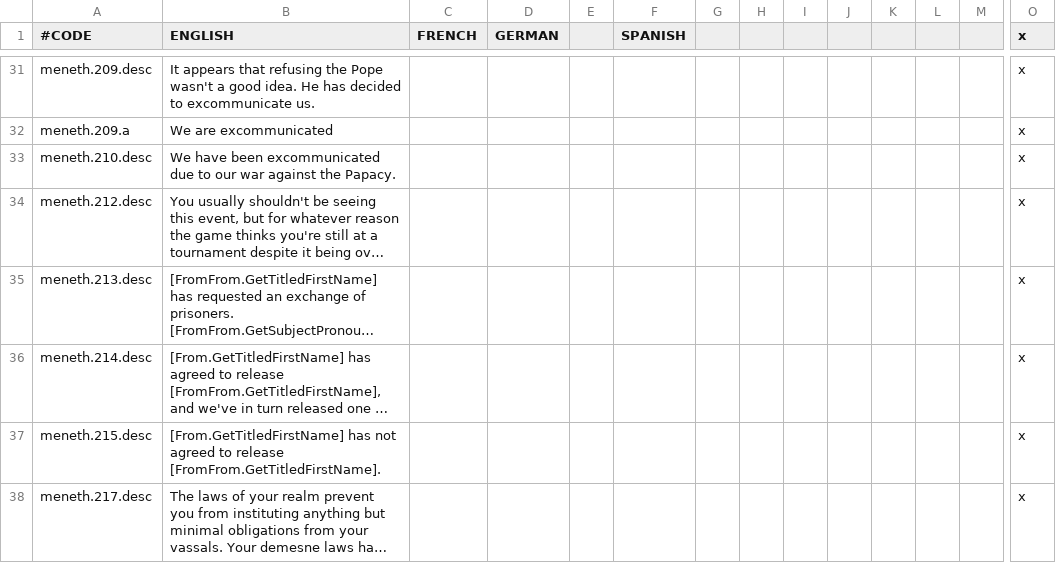
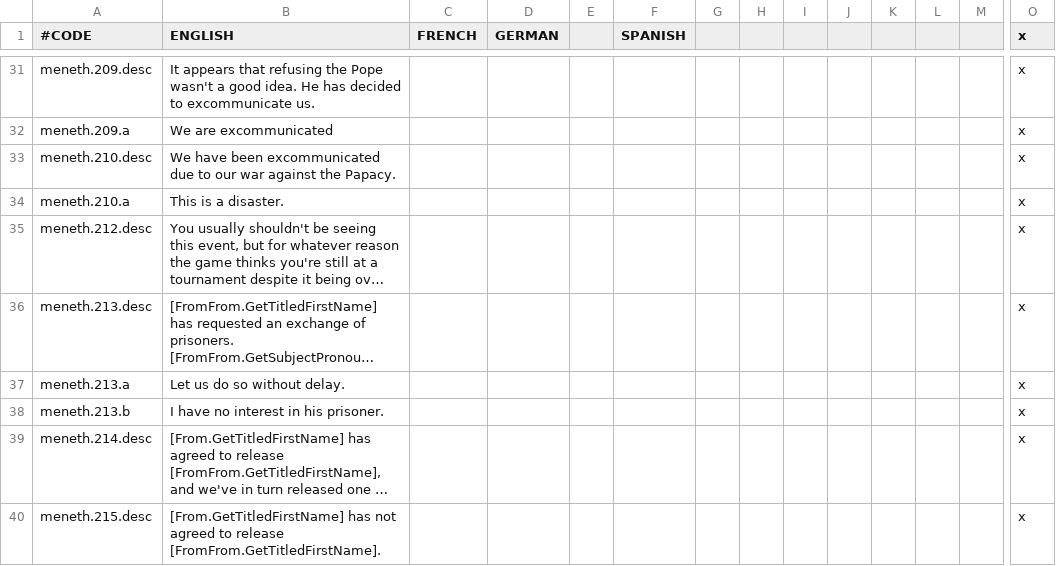
Before and after one commit to preslavb/lux-invicta-repository, a CSV file: localisation/PB_events.csv, drawn as a sheet; only a part is shown, gaps mark what is left out; the shorter side is filled out with more unchanged rows; long unchanged cells end in …; rows hold the shown columns only; the diff names each change by its address in the sheet, - before the commit and + after, or states it on an @@ line.

```diff
--- a/localisation/PB_events.csv
+++ b/localisation/PB_events.csv
+row 34: meneth.210.a | This is a disaster. |  |  |  |  |  |  |  |  |  |  |  | x
+row 37: meneth.213.a | Let us do so without delay. |  |  |  |  |  |  |  |  |  |  |  | x
+row 38: meneth.213.b | I have no interest in his prisoner. |  |  |  |  |  |  |  |  |  |  |  | x
```
Also changed, not shown: 8 other files.
